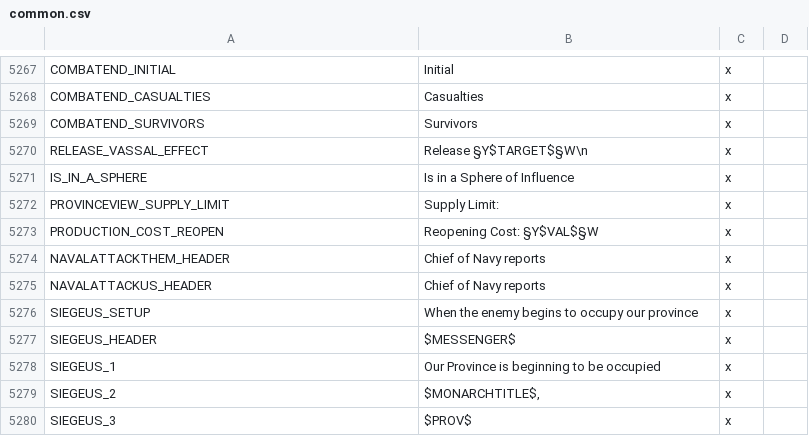
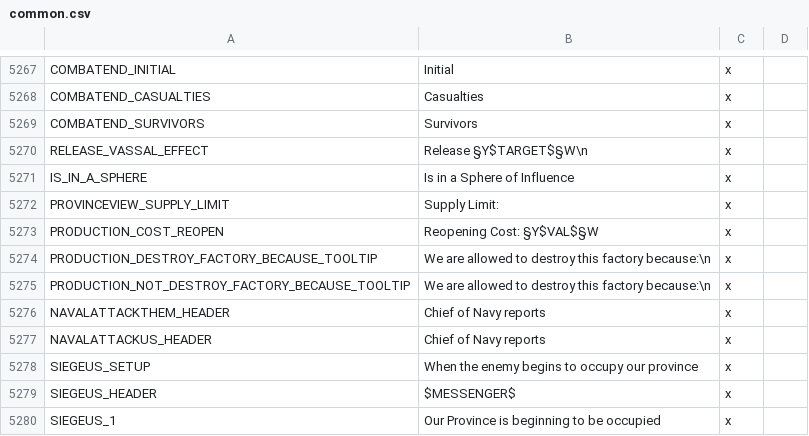
Before and after one commit to s-williams/Victoria-2-X, a CSV file: localisation/common.csv, drawn as a sheet; only a part is shown, gaps mark what is left out; the shorter side is filled out with more unchanged rows.

Commit message:
Localisation

```diff
--- a/localisation/common.csv
+++ b/localisation/common.csv
@@ -5273,2 +5273,4 @@ PROVINCEVIEW_SUPPLY_LIMIT;Supply Limit:;x
 PRODUCTION_COST_REOPEN;Reopening Cost: §Y$VAL$§W;x
+PRODUCTION_DESTROY_FACTORY_BECAUSE_TOOLTIP;We are allowed to destroy this factory because:\n;x
+PRODUCTION_NOT_DESTROY_FACTORY_BECAUSE_TOOLTIP;We are allowed to destroy this factory because:\n;x
 NAVALATTACKTHEM_HEADER;Chief of Navy reports;x
```
